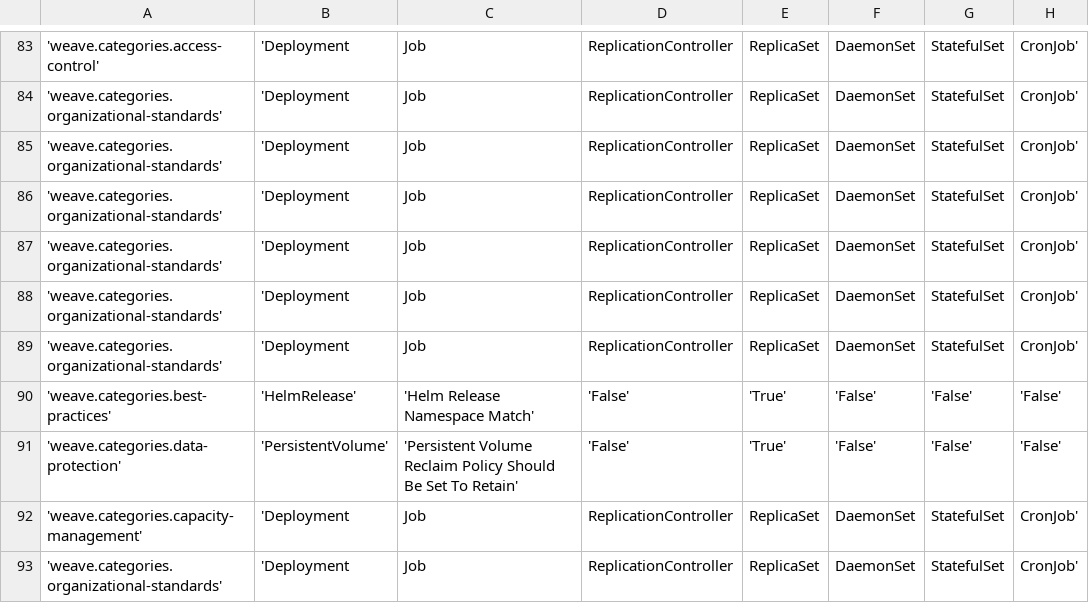
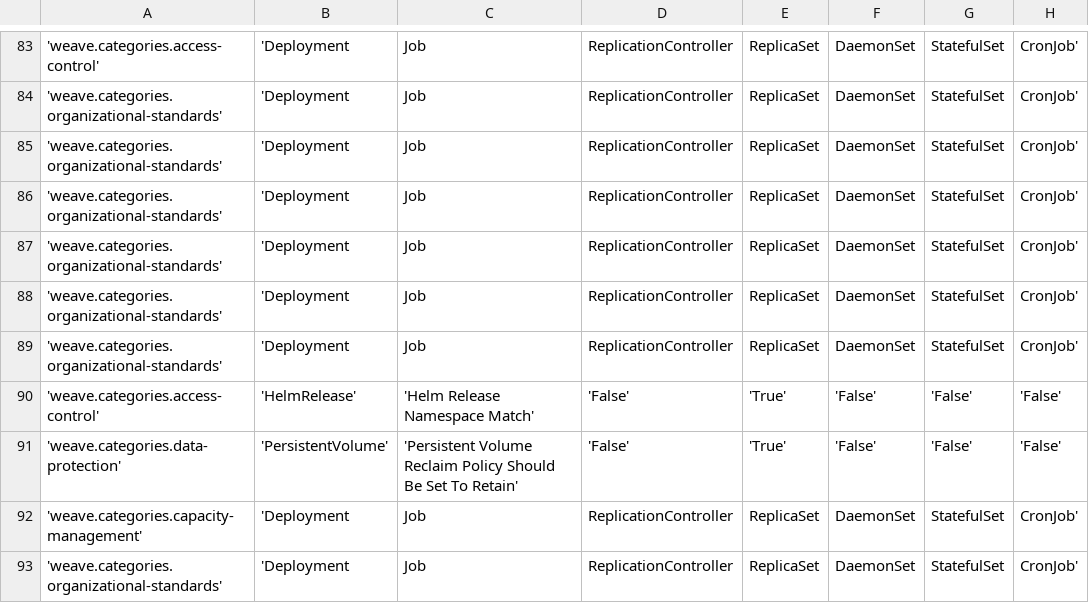
Before and after one commit to weaveworks/policy-library, a CSV file: policies/datastudio.csv, drawn as a sheet; only a part is shown, gaps mark what is left out; the diff names each change by its address in the sheet, - before the commit and + after, or states it on an @@ line.

```diff
--- a/policies/datastudio.csv
+++ b/policies/datastudio.csv
-A90: 'weave.categories.best-practices'
+A90: 'weave.categories.access-control'
```
